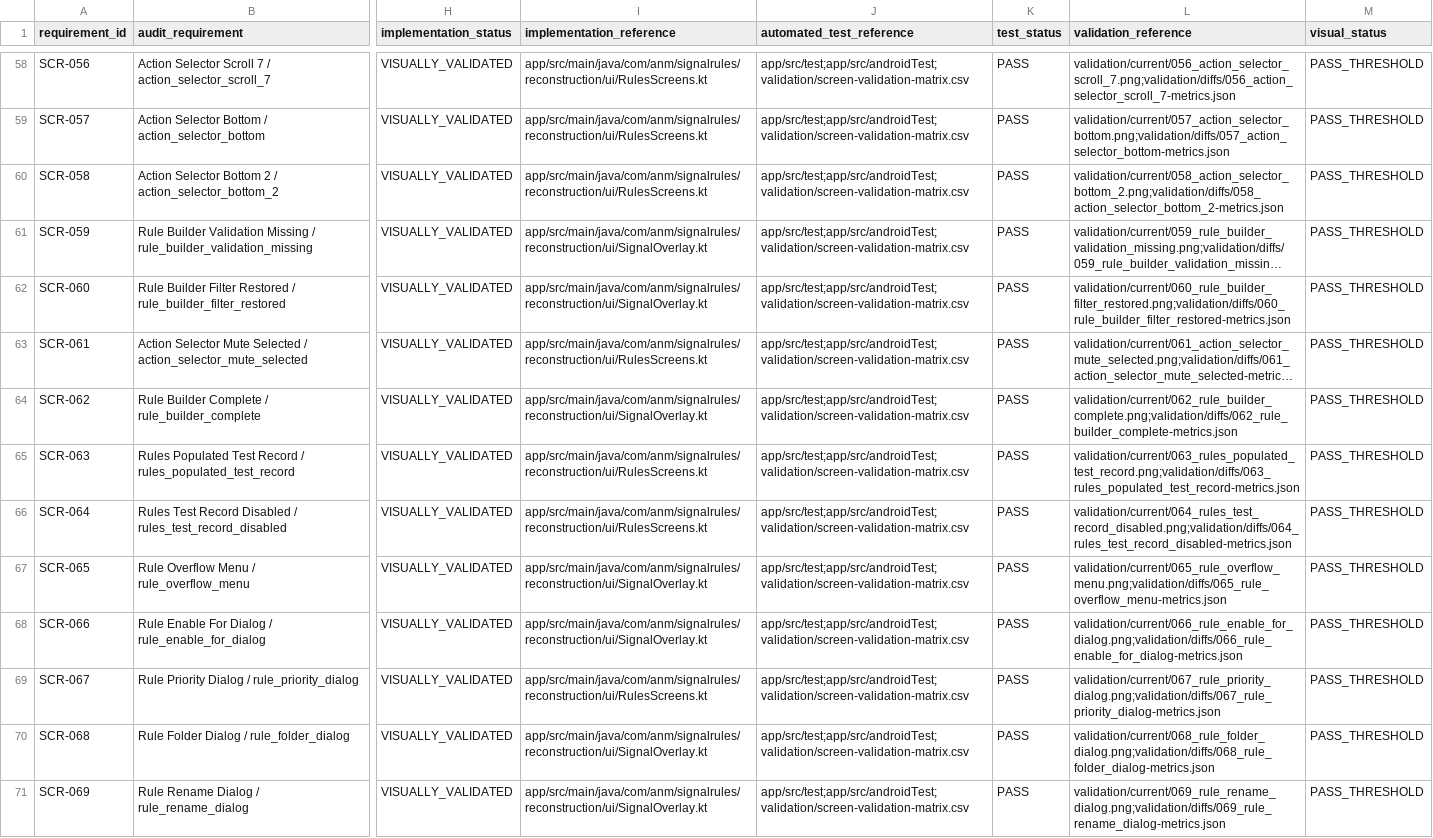
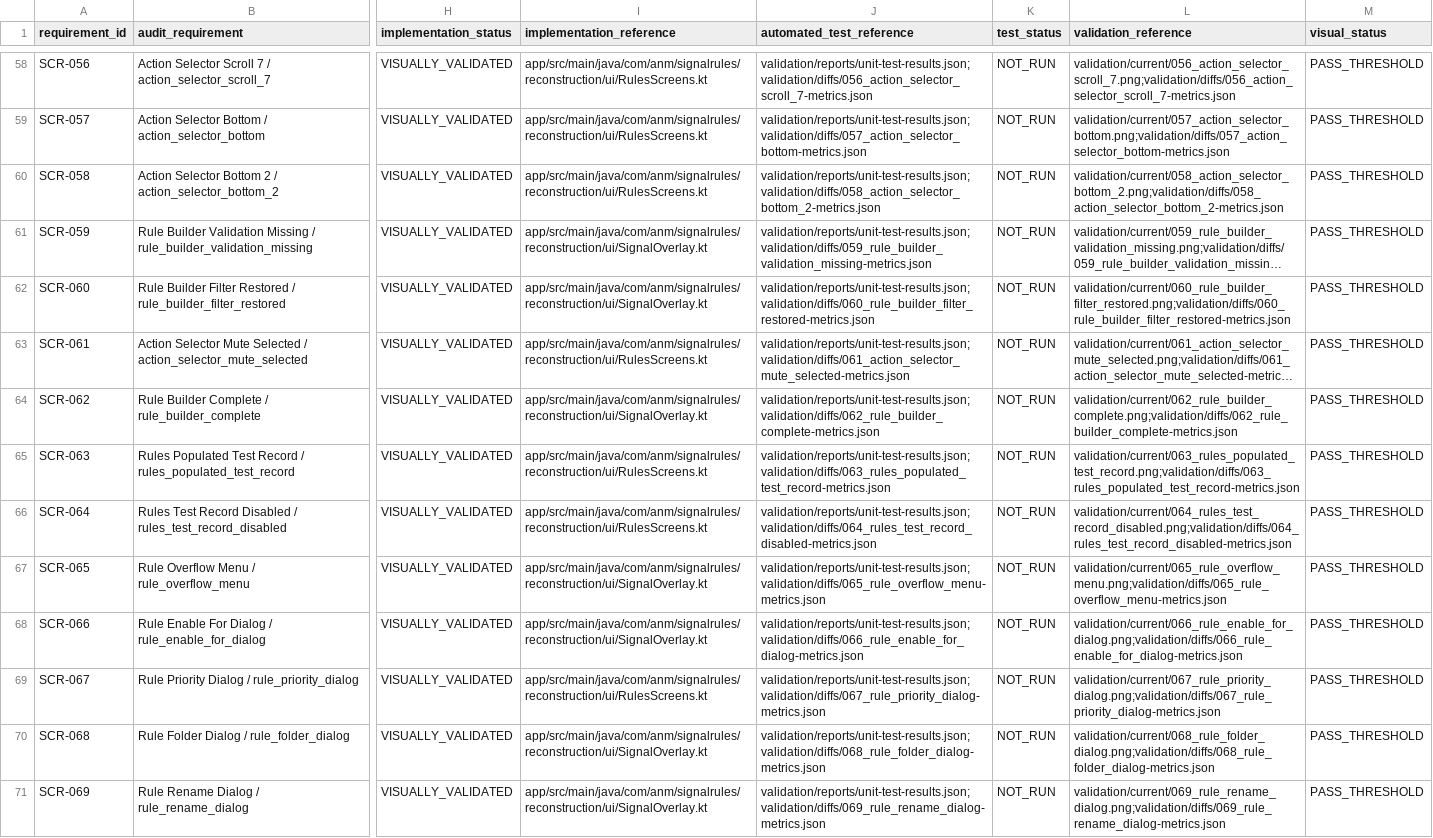
Before and after one commit to SysAdminDoc/NoNo, a CSV file: replica-app/docs/audit-traceability-matrix.csv, drawn as a sheet; only a part is shown, gaps mark what is left out; long unchanged cells end in …; the diff covers the shown part only; the diff names each change by its address in the sheet, - before the commit and + after, or states it on an @@ line.

Commit message:
fix(validation): derive traceability test_status from recorded evidence
finalize-documentation.ps1 wrote test_status = PASS unconditionally for
every native row, so the traceability matrix certified itself and the 76
PASS values were never measured.

Status is now computed from the per-screen visual results plus durable
suite summaries that the test runners emit from their JUnit XML. Missing
evidence yields NOT_RUN, failing evidence yields FAIL, and regenerating
with no artifacts present produces zero PASS values.

The native rows consequently read NOT_RUN: the instrumented suite has not
run against the reference device in this checkout and the matrix no
longer claims it has.

Also hardens the generator: required inputs are validated before writing,
and screen-id prefixes are parsed by regex rather than a fixed
Substring(0, 3) that breaks on any non-three-digit id.

```diff
--- a/replica-app/docs/audit-traceability-matrix.csv
+++ b/replica-app/docs/audit-traceability-matrix.csv
-J58 (automated_test_reference): app/src/test;app/src/androidTest;validation/screen-validation-matrix.csv
+J58 (automated_test_reference): validation/reports/unit-test-results.json;validation/diffs/056_action_selector_scroll_7-metrics.json
-K58:K71 (test_status): PASS
+K58:K71 (test_status): NOT_RUN
-J59 (automated_test_reference): app/src/test;app/src/androidTest;validation/screen-validation-matrix.csv
+J59 (automated_test_reference): validation/reports/unit-test-results.json;validation/diffs/057_action_selector_bottom-metrics.json
-J60 (automated_test_reference): app/src/test;app/src/androidTest;validation/screen-validation-matrix.csv
+J60 (automated_test_reference): validation/reports/unit-test-results.json;validation/diffs/058_action_selector_bottom_2-metrics.json
-J61 (automated_test_reference): app/src/test;app/src/androidTest;validation/screen-validation-matrix.csv
+J61 (automated_test_reference): validation/reports/unit-test-results.json;validation/diffs/059_rule_builder_validation_missing-metrics.json
-J62 (automated_test_reference): app/src/test;app/src/androidTest;validation/screen-validation-matrix.csv
+J62 (automated_test_reference): validation/reports/unit-test-results.json;validation/diffs/060_rule_builder_filter_restored-metrics.json
-J63 (automated_test_reference): app/src/test;app/src/androidTest;validation/screen-validation-matrix.csv
+J63 (automated_test_reference): validation/reports/unit-test-results.json;validation/diffs/061_action_selector_mute_selected-metrics.json
-J64 (automated_test_reference): app/src/test;app/src/androidTest;validation/screen-validation-matrix.csv
+J64 (automated_test_reference): validation/reports/unit-test-results.json;validation/diffs/062_rule_builder_complete-metrics.json
-J65 (automated_test_reference): app/src/test;app/src/androidTest;validation/screen-validation-matrix.csv
+J65 (automated_test_reference): validation/reports/unit-test-results.json;validation/diffs/063_rules_populated_test_record-metrics.json
-J66 (automated_test_reference): app/src/test;app/src/androidTest;validation/screen-validation-matrix.csv
+J66 (automated_test_reference): validation/reports/unit-test-results.json;validation/diffs/064_rules_test_record_disabled-metrics.json
-J67 (automated_test_reference): app/src/test;app/src/androidTest;validation/screen-validation-matrix.csv
+J67 (automated_test_reference): validation/reports/unit-test-results.json;validation/diffs/065_rule_overflow_menu-metrics.json
-J68 (automated_test_reference): app/src/test;app/src/androidTest;validation/screen-validation-matrix.csv
+J68 (automated_test_reference): validation/reports/unit-test-results.json;validation/diffs/066_rule_enable_for_dialog-metrics.json
-J69 (automated_test_reference): app/src/test;app/src/androidTest;validation/screen-validation-matrix.csv
+J69 (automated_test_reference): validation/reports/unit-test-results.json;validation/diffs/067_rule_priority_dialog-metrics.json
-J70 (automated_test_reference): app/src/test;app/src/androidTest;validation/screen-validation-matrix.csv
+J70 (automated_test_reference): validation/reports/unit-test-results.json;validation/diffs/068_rule_folder_dialog-metrics.json
-J71 (automated_test_reference): app/src/test;app/src/androidTest;validation/screen-validation-matrix.csv
+J71 (automated_test_reference): validation/reports/unit-test-results.json;validation/diffs/069_rule_rename_dialog-metrics.json
```
Also changed, not shown: 130 edited cells elsewhere in this file, replica-app/docs/implementation-status.csv, 7 other files.
